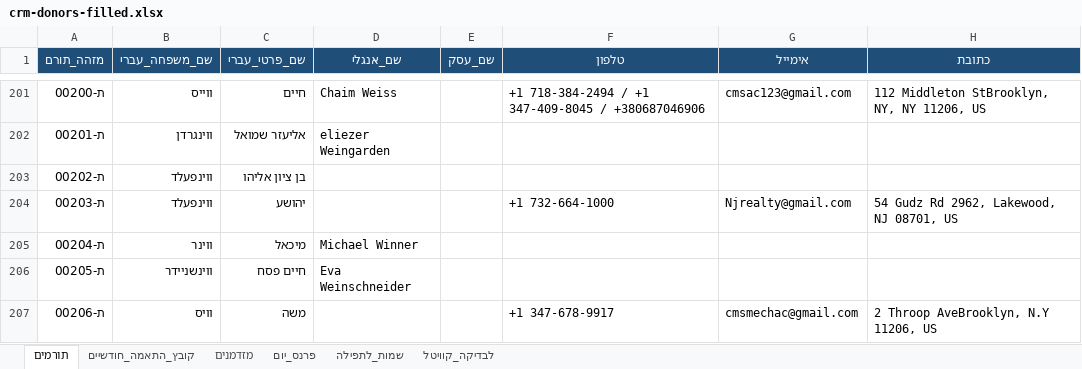
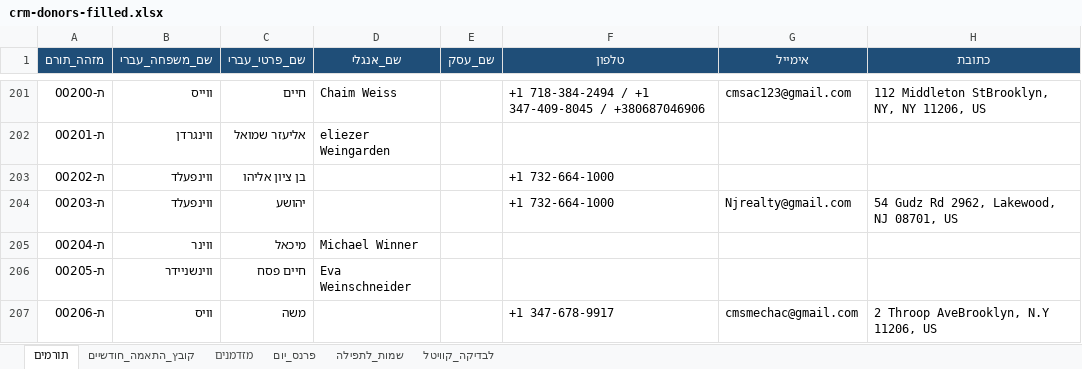
Before and after one commit to 5805123-byte/-CRM, an Excel workbook: starter/crm-donors-filled.xlsx, sheet תורמים, drawn as a sheet; only a part is shown, gaps mark what is left out; values as stored, in another font and other column widths than the file's, no borders; the diff covers the shown part only; the diff names each change by its address in the sheet, - before the commit and + after, or states it on an @@ line.

```diff
--- a/starter/crm-donors-filled.xlsx (sheet תורמים)
+++ b/starter/crm-donors-filled.xlsx (sheet תורמים)
-F203 (טלפון): (empty)
+F203 (טלפון): +1 732-664-1000
```
Also changed, not shown: 29 edited cells elsewhere in this sheet.
